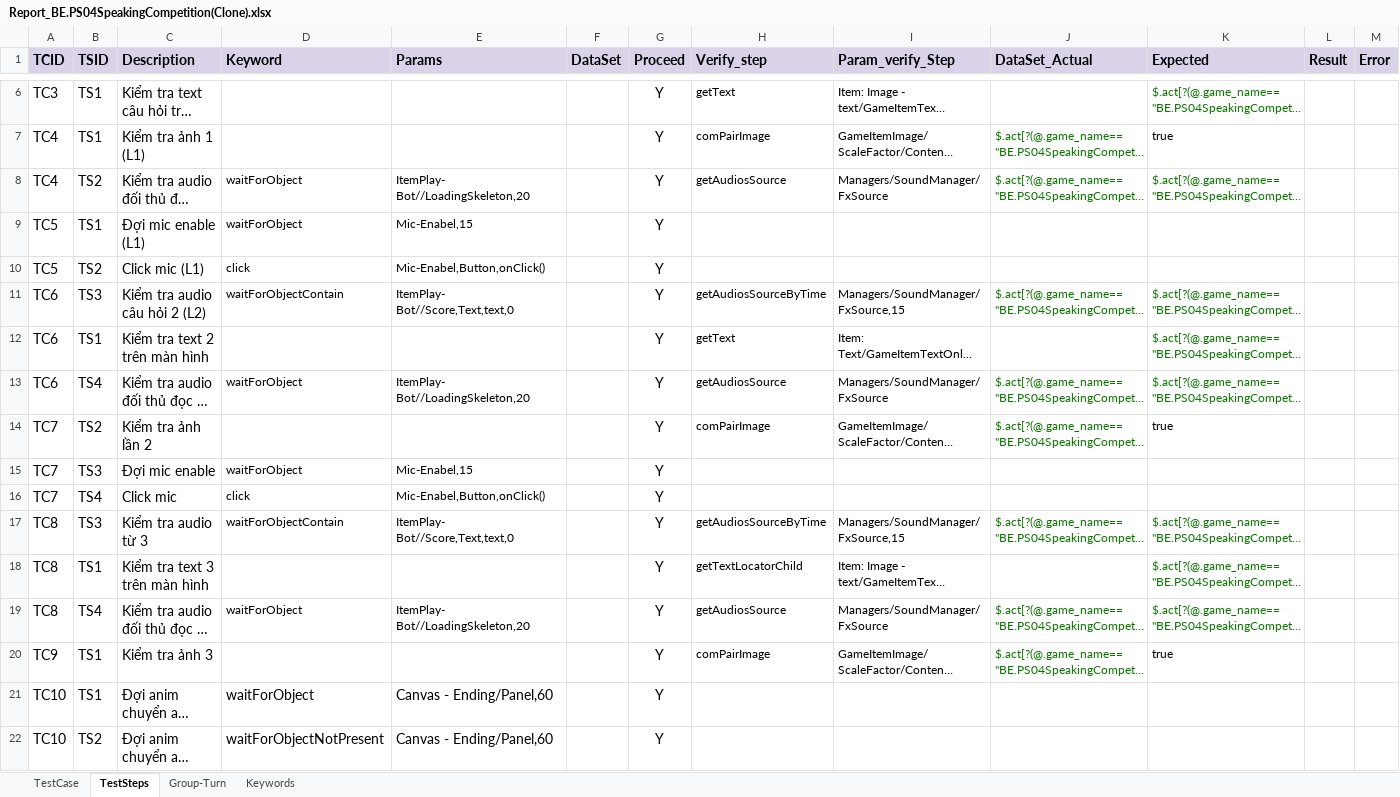
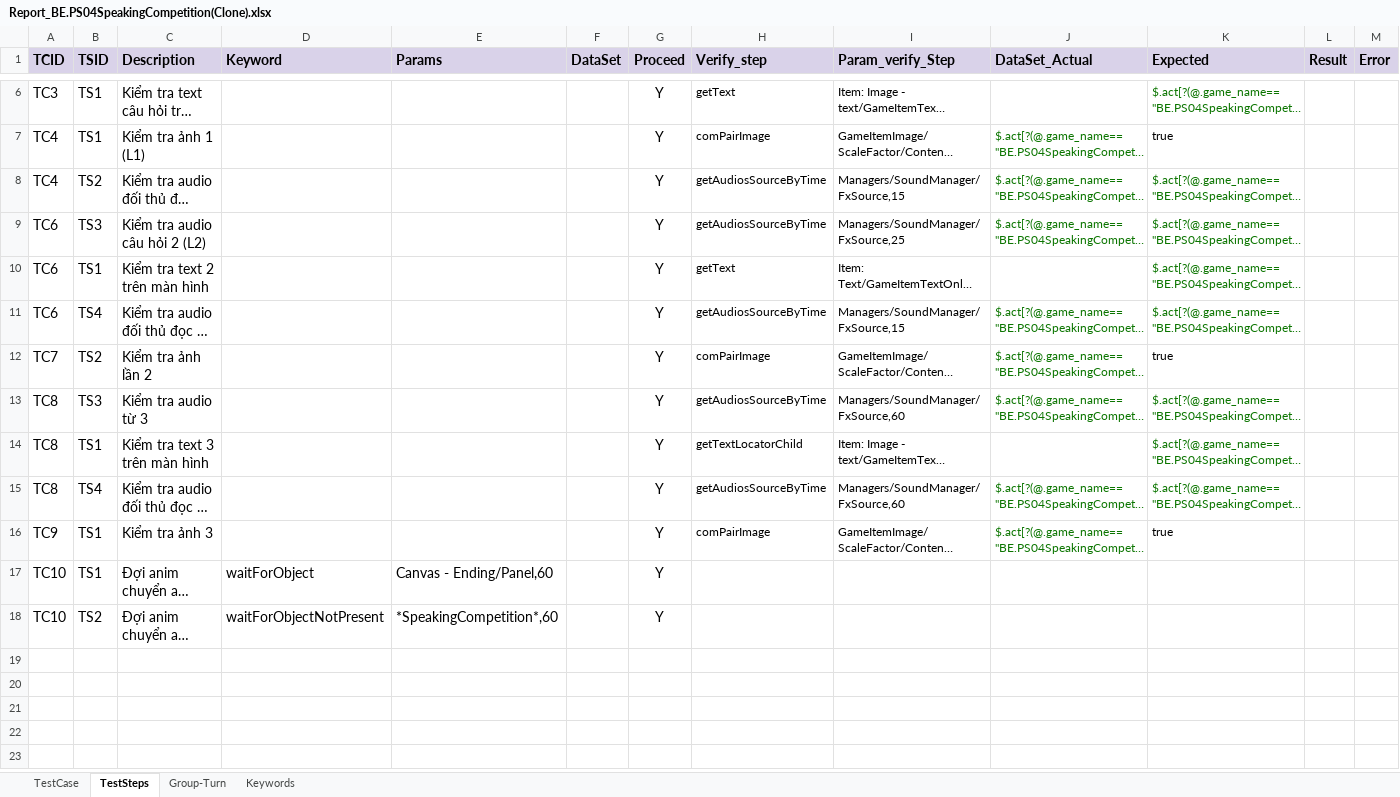
Before and after one commit to ngale892/tool_test_game, an Excel workbook: config/testcases/Report_BE.PS04SpeakingCompetition(Clone).xlsx, sheet TestSteps, drawn as a sheet; only a part is shown, gaps mark what is left out; long unchanged cells end in …; values as stored, in another font and other column widths than the file's, no borders; charts and pictures and conditional formats not drawn; removed rows and columns are numbered as before the commit, all else as after; rows hold the shown columns only; the diff names each change by its address in the sheet, - before the commit and + after, or states it on an @@ line.

```diff
--- a/config/testcases/Report_BE.PS04SpeakingCompetition(Clone).xlsx (sheet TestSteps)
+++ b/config/testcases/Report_BE.PS04SpeakingCompetition(Clone).xlsx (sheet TestSteps)
-D8 (Keyword): waitForObject
+D8 (Keyword): (empty)
-E8 (Params): ItemPlay- Bot//LoadingSkeleton,20
+E8 (Params): (empty)
-H8 (Verify_step): getAudiosSource
+H8 (Verify_step): getAudiosSourceByTime
-I8 (Param_verify_Step): Managers/SoundManager/FxSource
+I8 (Param_verify_Step): Managers/SoundManager/FxSource,15
-row 9: TC5 | TS1 | Đợi mic enable (L1) | waitForObject | Mic-Enabel,15 |  | Y
-row 10: TC5 | TS2 | Click mic (L1) | click | Mic-Enabel,Button,onClick() |  | Y
-D9 (Keyword): waitForObjectContain
+D9 (Keyword): (empty)
-E9 (Params): ItemPlay- Bot//Score,Text,text,0
+E9 (Params): (empty)
-I9 (Param_verify_Step): Managers/SoundManager/FxSource,15
+I9 (Param_verify_Step): Managers/SoundManager/FxSource,25
-D11 (Keyword): waitForObject
+D11 (Keyword): (empty)
-E11 (Params): ItemPlay- Bot//LoadingSkeleton,20
+E11 (Params): (empty)
-H11 (Verify_step): getAudiosSource
+H11 (Verify_step): getAudiosSourceByTime
-I11 (Param_verify_Step): Managers/SoundManager/FxSource
+I11 (Param_verify_Step): Managers/SoundManager/FxSource,15
-row 15: TC7 | TS3 | Đợi mic enable | waitForObject | Mic-Enabel,15 |  | Y
-row 16: TC7 | TS4 | Click mic | click | Mic-Enabel,Button,onClick() |  | Y
-D13 (Keyword): waitForObjectContain
+D13 (Keyword): (empty)
-E13 (Params): ItemPlay- Bot//Score,Text,text,0
+E13 (Params): (empty)
-I13 (Param_verify_Step): Managers/SoundManager/FxSource,15
+I13 (Param_verify_Step): Managers/SoundManager/FxSource,60
-D15 (Keyword): waitForObject
+D15 (Keyword): (empty)
-E15 (Params): ItemPlay- Bot//LoadingSkeleton,20
+E15 (Params): (empty)
-H15 (Verify_step): getAudiosSource
+H15 (Verify_step): getAudiosSourceByTime
-I15 (Param_verify_Step): Managers/SoundManager/FxSource
+I15 (Param_verify_Step): Managers/SoundManager/FxSource,60
-E18 (Params): Canvas - Ending/Panel,60
+E18 (Params): *SpeakingCompetition*,60
```
Also changed, not shown: sheet Keywords, charts or pictures, config/testcases/Report_BE.ID01IntroDialog(Clone).xlsx, config/testcases/Report_BE.PD01Dialogue(Clone).xlsx, 10 other files.
